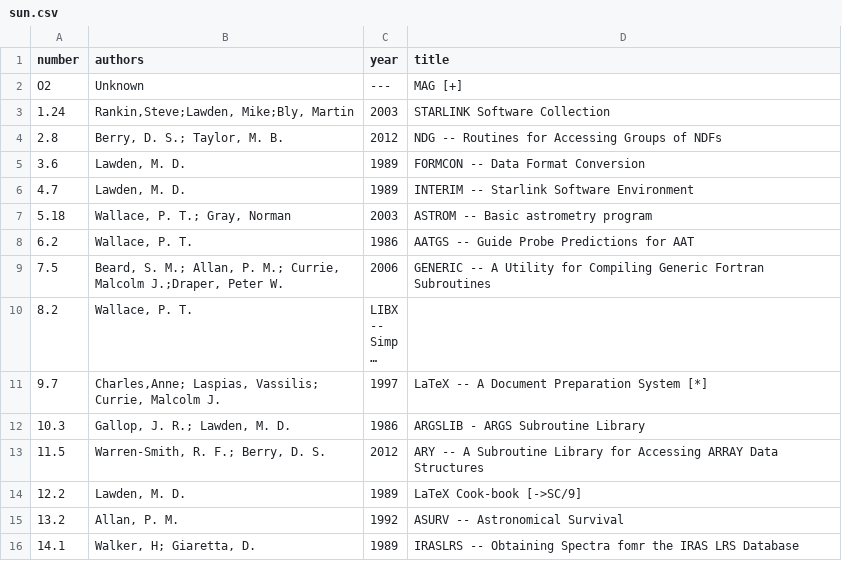
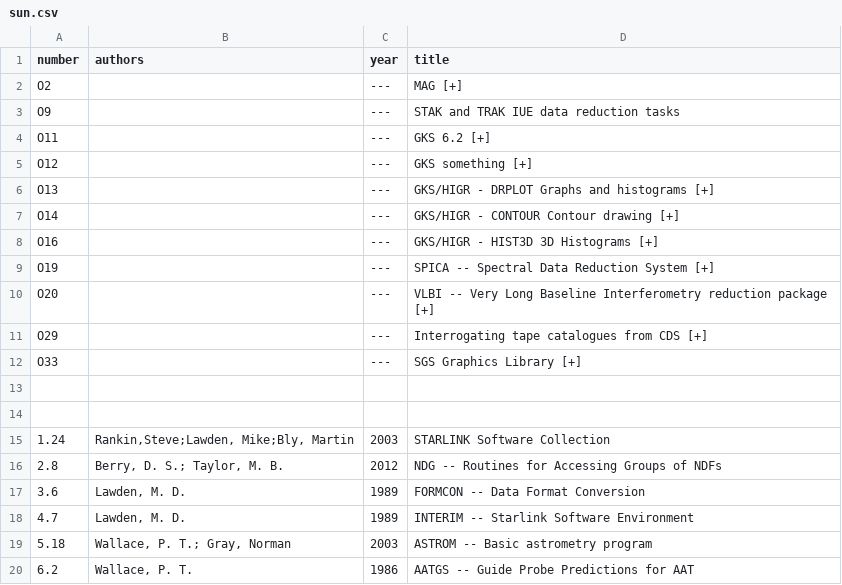
Before and after one commit to Starlink/adspubs, a CSV file: stardocs/sun.csv, drawn as a sheet; only a part is shown; the shorter side is filled out with more unchanged rows; long unchanged cells end in ….

Commit message:
Add more reused numbers

```diff
--- a/stardocs/sun.csv
+++ b/stardocs/sun.csv
@@ -1,3 +1,15 @@
 number|authors|year|title
-O2|Unknown|---|MAG [+]
+O2||---|MAG [+]
+O9||---|STAK and TRAK IUE data reduction tasks
+O11||---|GKS 6.2 [+]
+O12||---|GKS something [+]
+O13||---|GKS/HIGR - DRPLOT Graphs and histograms [+]
+O14||---|GKS/HIGR - CONTOUR Contour drawing [+]
+O16||---|GKS/HIGR - HIST3D 3D Histograms [+]
+O19||---|SPICA -- Spectral Data Reduction System [+]
+O20||---|VLBI -- Very Long Baseline Interferometry reduction package [+]
+O29||---|Interrogating tape catalogues from CDS [+]
+O33||---|SGS Graphics Library [+]
+
+
 1.24|Rankin,Steve;Lawden, Mike;Bly, Martin|2003|STARLINK Software Collection
```
